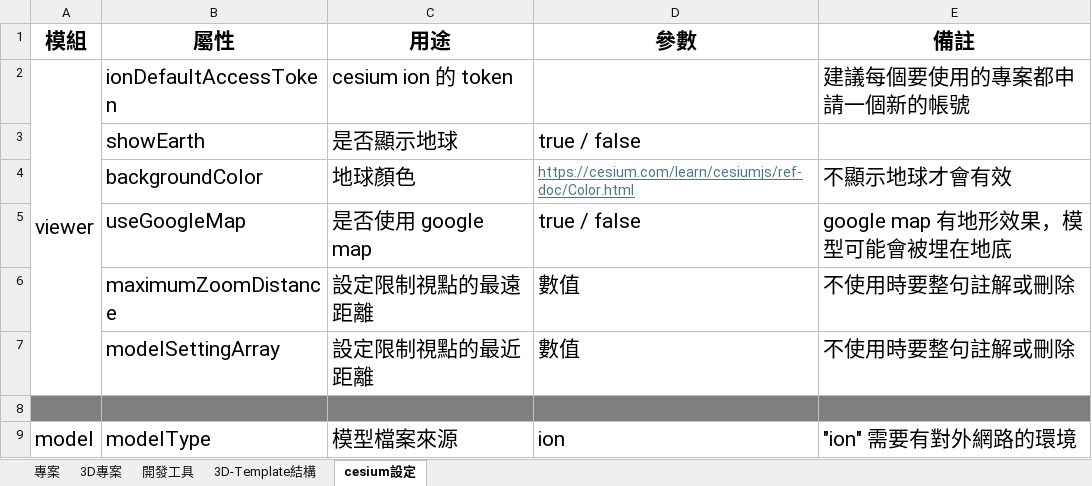
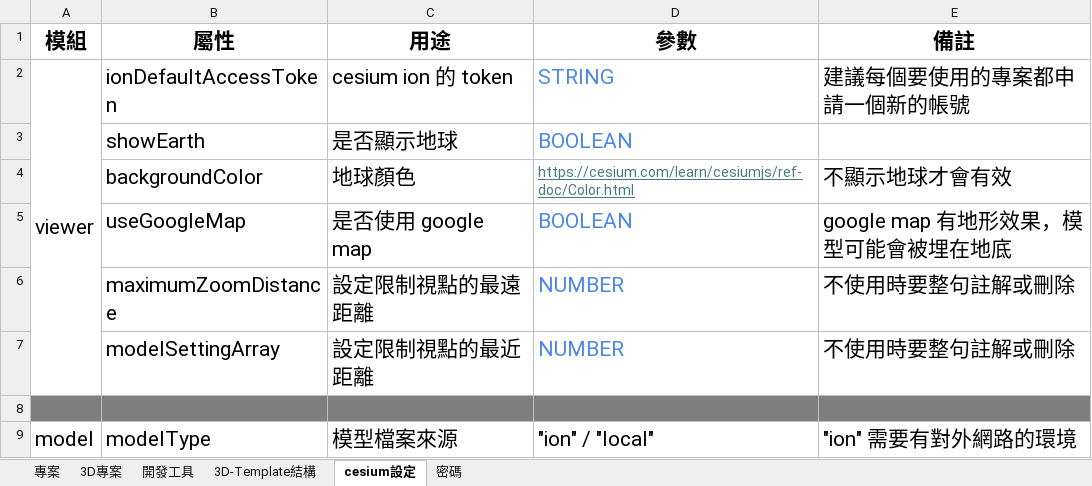
Before and after one commit to hypons111/cesium_template, an Excel workbook: 交接文件.xlsx, sheet cesium設定, drawn as a sheet; only a part is shown; values as stored, in another font and other column widths than the file's, no borders; charts and pictures not drawn; the diff covers the shown part only; the diff names each change by its address in the sheet, - before the commit and + after, or states it on an @@ line.

Commit message:
rearranged component instucture. enhanced cesium features and settings.

```diff
--- a/交接文件.xlsx (sheet cesium設定)
+++ b/交接文件.xlsx (sheet cesium設定)
+sheet tab: 密碼
-D2 (參數): (empty)
+D2 (參數): STRING
-D3 (參數): true / false
+D3 (參數): BOOLEAN
-D3 text colour: black
+D3 text colour: #4A86E8
-D5 (參數): true / false
+D5 (參數): BOOLEAN
-D5:D7 text colour: black
+D5:D7 text colour: #4A86E8
-D6:D7 (參數): 數值
+D6:D7 (參數): NUMBER
-D9 (參數): ion
+D9 (參數): "ion" / "local"
```
Also changed, not shown: 1 added row, 2 removed rows, 7 edited cells and cell formats elsewhere in this sheet, sheet 3D-Template結構, charts or pictures, 24 other files.
